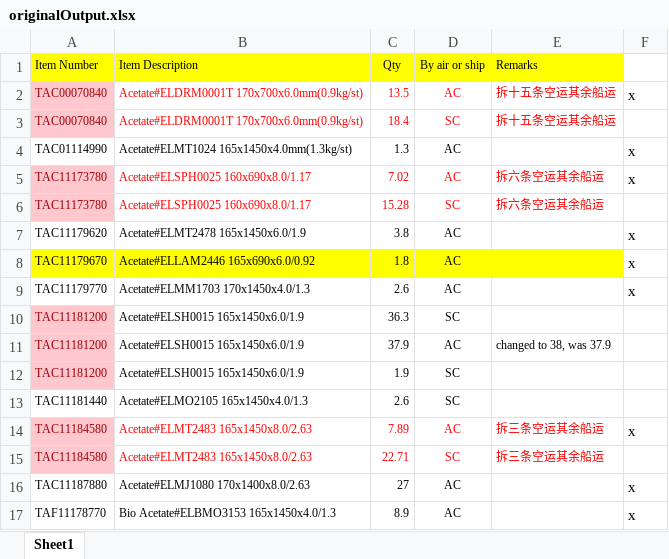
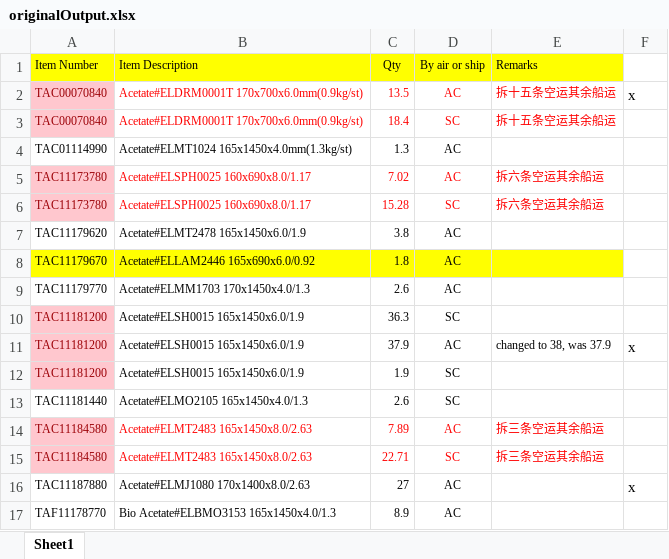
Before and after one commit to zen-out/excel, an Excel workbook: data/originalOutput.xlsx, sheet Sheet1, drawn as a sheet; values as stored, in another font and other column widths than the file's, no borders; the diff names each change by its address in the sheet, - before the commit and + after, or states it on an @@ line.

```diff
--- a/data/originalOutput.xlsx (sheet Sheet1)
+++ b/data/originalOutput.xlsx (sheet Sheet1)
-F4:F5: x
+F4:F5: (empty)
-F7:F9: x
+F7:F9: (empty)
-F11: (empty)
+F11: x
-F14: x
+F14: (empty)
-F17: x
+F17: (empty)
```
Also changed, not shown: data/bdFile.xlsx, data/hkFile.xlsx, 11 other files.
